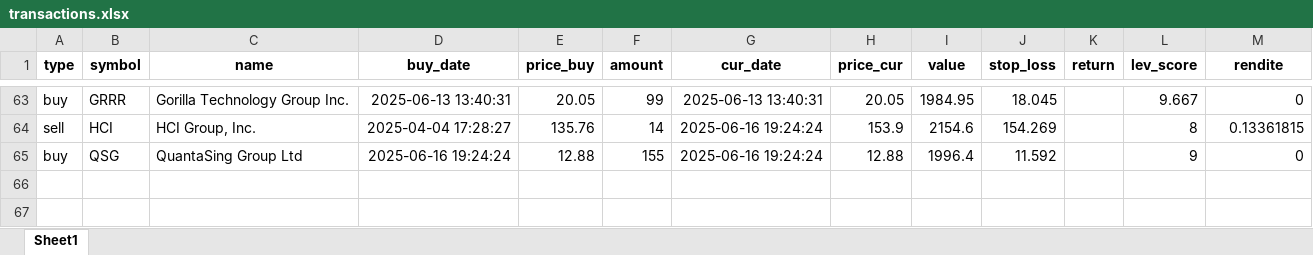
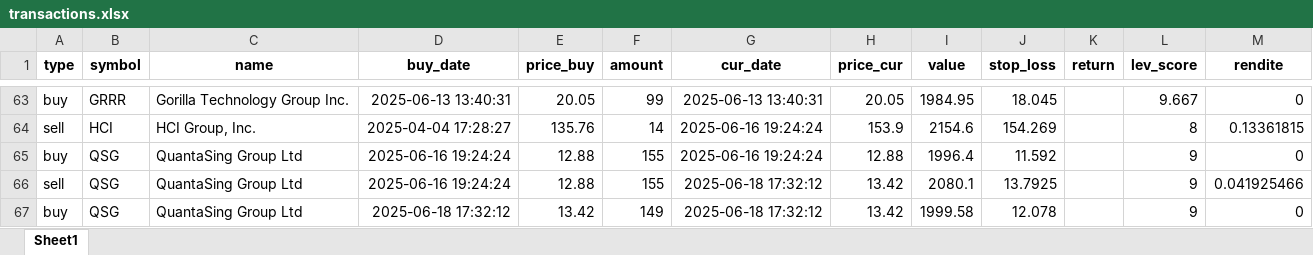
Before and after one commit to ThorstenBLN/data_stocks, an Excel workbook: data/transactions.xlsx, sheet Sheet1, drawn as a sheet; only a part is shown, gaps mark what is left out; values as stored, in another font and other column widths than the file's, no borders; the diff names each change by its address in the sheet, - before the commit and + after, or states it on an @@ line.

```diff
--- a/data/transactions.xlsx (sheet Sheet1)
+++ b/data/transactions.xlsx (sheet Sheet1)
+row 66: sell | QSG | QuantaSing Group Ltd | 2025-06-16 19:24:24 | 12.88 | 155 | 2025-06-18 17:32:12 | 13.42 | 2080.1 | 13.7925 |  | 9 | 0.041925466
+row 67: buy | QSG | QuantaSing Group Ltd | 2025-06-18 17:32:12 | 13.42 | 149 | 2025-06-18 17:32:12 | 13.42 | 1999.58 | 12.078 |  | 9 | 0
```
Also changed, not shown: data/depot.xlsx, data/depot_hist.xlsx.
